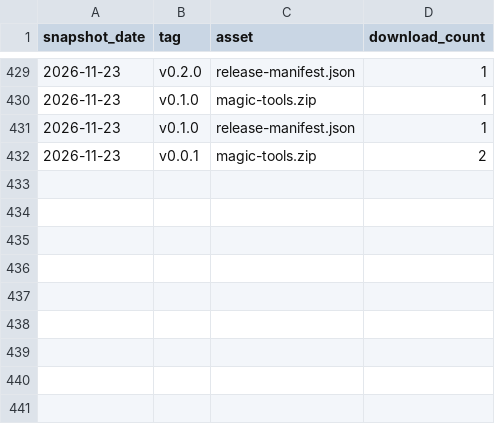
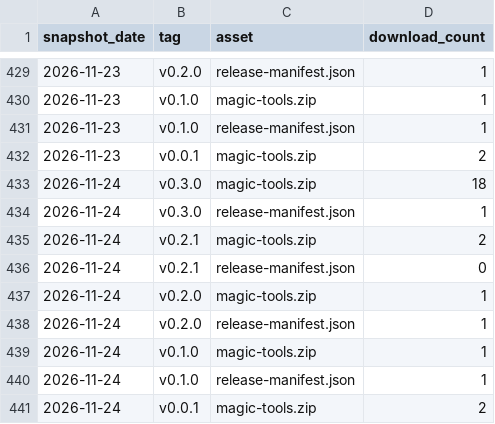
Before and after one commit to slantis/magic-tools, a CSV file: release_downloads.csv, drawn as a sheet; only a part is shown, gaps mark what is left out; the diff names each change by its address in the sheet, - before the commit and + after, or states it on an @@ line.

```diff
--- a/release_downloads.csv
+++ b/release_downloads.csv
+row 433: 2026-11-24 | v0.3.0 | magic-tools.zip | 18
+row 434: 2026-11-24 | v0.3.0 | release-manifest.json | 1
+row 435: 2026-11-24 | v0.2.1 | magic-tools.zip | 2
+row 436: 2026-11-24 | v0.2.1 | release-manifest.json | 0
+row 437: 2026-11-24 | v0.2.0 | magic-tools.zip | 1
+row 438: 2026-11-24 | v0.2.0 | release-manifest.json | 1
+row 439: 2026-11-24 | v0.1.0 | magic-tools.zip | 1
+row 440: 2026-11-24 | v0.1.0 | release-manifest.json | 1
+row 441: 2026-11-24 | v0.0.1 | magic-tools.zip | 2
```
Also changed, not shown: clones.csv, paths.csv, 3 other files.
